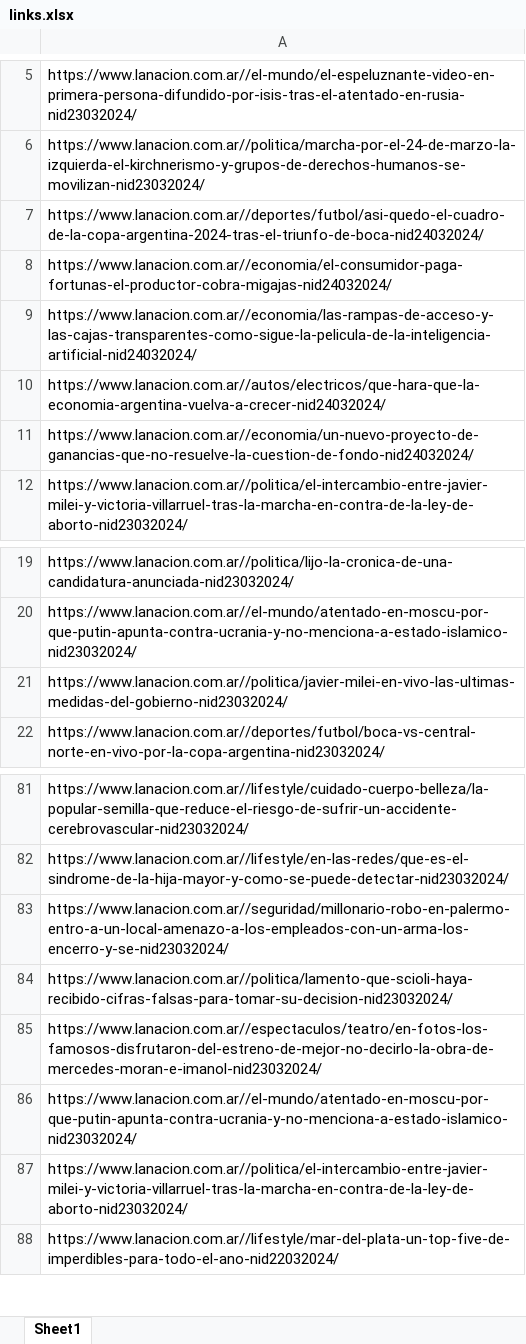
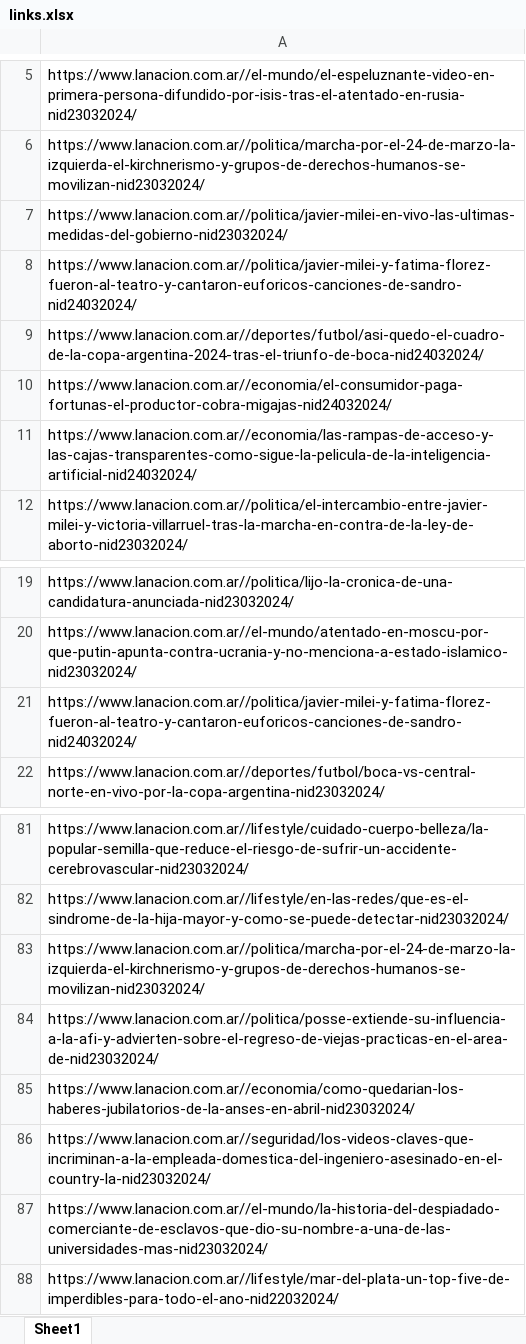
Before and after one commit to fedear402/E337-BD-TPS-G1, an Excel workbook: TP1/links.xlsx, sheet Sheet1, drawn as a sheet; only a part is shown, gaps mark what is left out; values as stored, in another font and other column widths than the file's, no borders; removed rows and columns are numbered as before the commit, all else as after; the diff names each change by its address in the sheet, - before the commit and + after, or states it on an @@ line.

Commit message:
Entrega final del tp

```diff
--- a/TP1/links.xlsx (sheet Sheet1)
+++ b/TP1/links.xlsx (sheet Sheet1)
+row 7: https://www.lanacion.com.ar//politica/javier-milei-en-vivo-las-ultimas-medidas-del-gobierno-nid23032024/
+row 8: https://www.lanacion.com.ar//politica/javier-milei-y-fatima-florez-fueron-al-teatro-y-cantaron-euforicos-canciones-de-sandro-nid24032024/
-row 10: https://www.lanacion.com.ar//autos/electricos/que-hara-que-la-economia-argentina-vuelva-a-crecer-nid24032024/
-row 11: https://www.lanacion.com.ar//economia/un-nuevo-proyecto-de-ganancias-que-no-resuelve-la-cuestion-de-fondo-nid24032024/
-A21: https://www.lanacion.com.ar//politica/javier-milei-en-vivo-las-ultimas-medidas-del-gobierno-nid23032024/
+A21: https://www.lanacion.com.ar//politica/javier-milei-y-fatima-florez-fueron-al-teatro-y-cantaron-euforicos-canciones-de-sandro-nid24032024/
-A83: https://www.lanacion.com.ar//seguridad/millonario-robo-en-palermo-entro-a-un-local-amenazo-a-los-empleados-con-un-arma-los-encerro-y-se-nid23032024/
+A83: https://www.lanacion.com.ar//politica/marcha-por-el-24-de-marzo-la-izquierda-el-kirchnerismo-y-grupos-de-derechos-humanos-se-movilizan-nid23032024/
-A84: https://www.lanacion.com.ar//politica/lamento-que-scioli-haya-recibido-cifras-falsas-para-tomar-su-decision-nid23032024/
+A84: https://www.lanacion.com.ar//politica/posse-extiende-su-influencia-a-la-afi-y-advierten-sobre-el-regreso-de-viejas-practicas-en-el-area-de-nid23032024/
-A85: https://www.lanacion.com.ar//espectaculos/teatro/en-fotos-los-famosos-disfrutaron-del-estreno-de-mejor-no-decirlo-la-obra-de-mercedes-moran-e-imanol-nid23032024/
+A85: https://www.lanacion.com.ar//economia/como-quedarian-los-haberes-jubilatorios-de-la-anses-en-abril-nid23032024/
-A86: https://www.lanacion.com.ar//el-mundo/atentado-en-moscu-por-que-putin-apunta-contra-ucrania-y-no-menciona-a-estado-islamico-nid23032024/
+A86: https://www.lanacion.com.ar//seguridad/los-videos-claves-que-incriminan-a-la-empleada-domestica-del-ingeniero-asesinado-en-el-country-la-nid23032024/
-row 87: https://www.lanacion.com.ar//politica/el-intercambio-entre-javier-milei-y-victoria-villarruel-tras-la-marcha-en-contra-de-la-ley-de-aborto-nid23032024/
+row 87: https://www.lanacion.com.ar//el-mundo/la-historia-del-despiadado-comerciante-de-esclavos-que-dio-su-nombre-a-una-de-las-universidades-mas-nid23032024/
```
Also changed, not shown: 1 other file.
